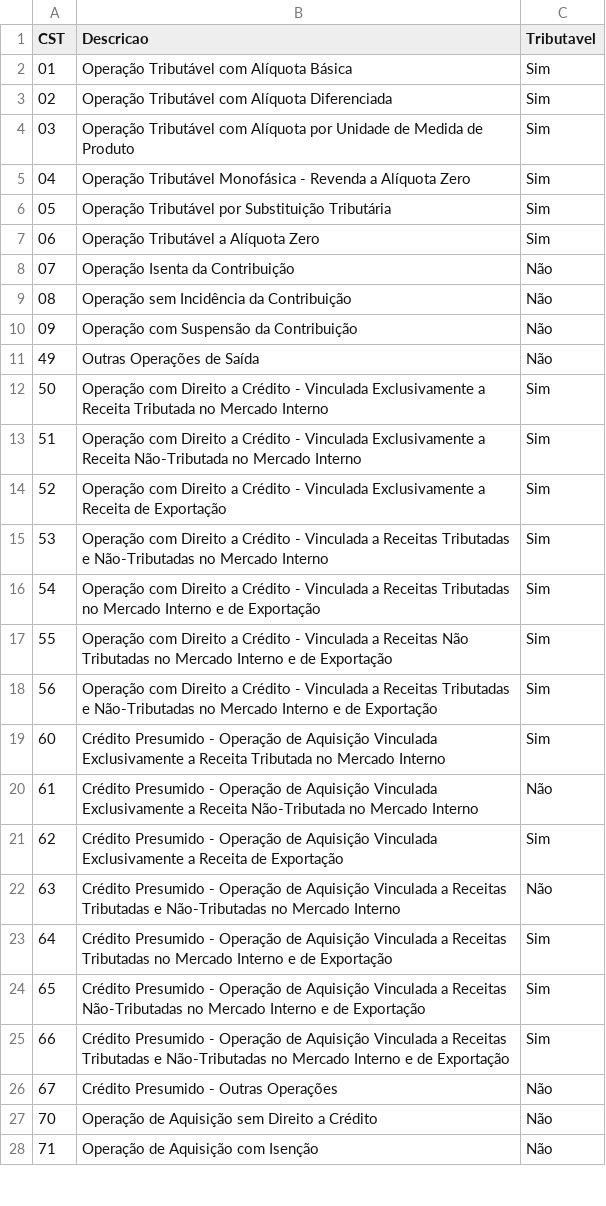
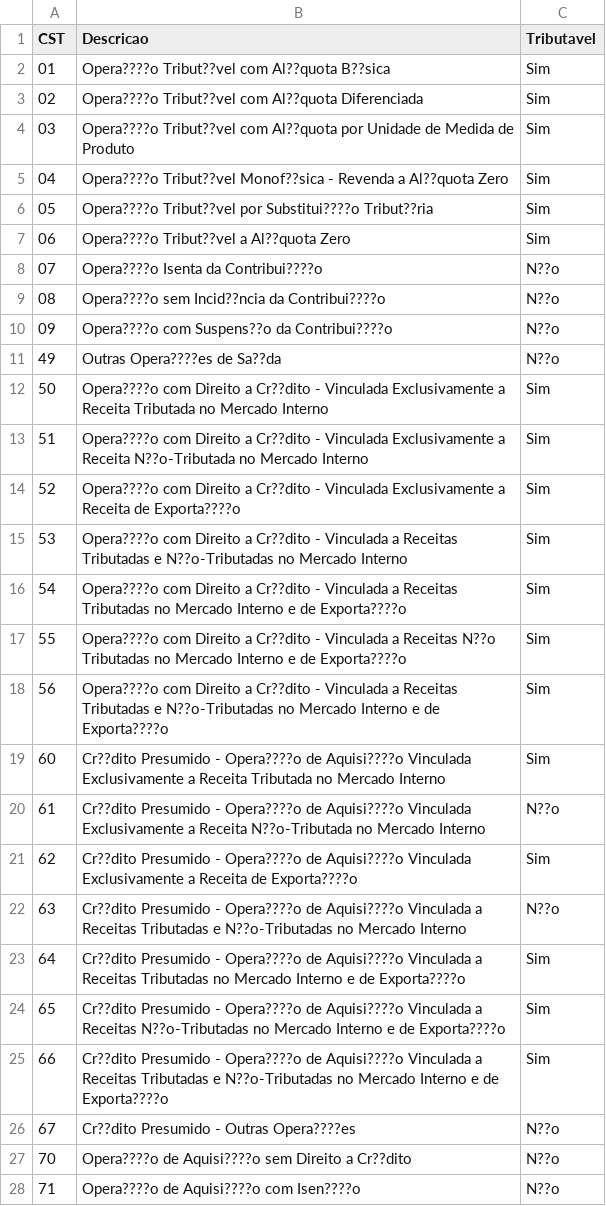
Before and after one commit to OrganizeSoft/OrganizePDV, a CSV file: csv/cofins_1.csv, drawn as a sheet; only a part is shown; the diff covers the shown part only.

```diff
--- a/csv/cofins_1.csv
+++ b/csv/cofins_1.csv
@@ -1,28 +1,28 @@
 CST;Descricao;Tributavel
-01;Operação Tributável com Alíquota Básica;Sim
-02;Operação Tributável com Alíquota Diferenciada;Sim
-03;Operação Tributável com Alíquota por Unidade de Medida de Produto;Sim
-04;Operação Tributável Monofásica - Revenda a Alíquota Zero;Sim
-05;Operação Tributável por Substituição Tributária;Sim
-06;Operação Tributável a Alíquota Zero;Sim
-07;Operação Isenta da Contribuição;Não
-08;Operação sem Incidência da Contribuição;Não
-09;Operação com Suspensão da Contribuição;Não
-49;Outras Operações de Saída;Não
-50;Operação com Direito a Crédito - Vinculada Exclusivamente a Receita Tributada no Mercado Interno;Sim
-51;Operação com Direito a Crédito - Vinculada Exclusivamente a Receita Não-Tributada no Mercado Interno;Sim
-52;Operação com Direito a Crédito - Vinculada Exclusivamente a Receita de Exportação;Sim
-53;Operação com Direito a Crédito - Vinculada a Receitas Tributadas e Não-Tributadas no Mercado Interno;Sim
-54;Operação com Direito a Crédito - Vinculada a Receitas Tributadas no Mercado Interno e de Exportação;Sim
-55;Operação com Direito a Crédito - Vinculada a Receitas Não Tributadas no Mercado Interno e de Exportação;Sim
-56;Operação com Direito a Crédito - Vinculada a Receitas Tributadas e Não-Tributadas no Mercado Interno e de Exportação;Sim
-60;Crédito Presumido - Operação de Aquisição Vinculada Exclusivamente a Receita Tributada no Mercado Interno;Sim
-61;Crédito Presumido - Operação de Aquisição Vinculada Exclusivamente a Receita Não-Tributada no Mercado Interno;Não
-62;Crédito Presumido - Operação de Aquisição Vinculada Exclusivamente a Receita de Exportação;Sim
-63;Crédito Presumido - Operação de Aquisição Vinculada a Receitas Tributadas e Não-Tributadas no Mercado Interno;Não
-64;Crédito Presumido - Operação de Aquisição Vinculada a Receitas Tributadas no Mercado Interno e de Exportação;Sim
-65;Crédito Presumido - Operação de Aquisição Vinculada a Receitas Não-Tributadas no Mercado Interno e de Exportação;Sim
-66;Crédito Presumido - Operação de Aquisição Vinculada a Receitas Tributadas e Não-Tributadas no Mercado Interno e de Exportação;Sim
-67;Crédito Presumido - Outras Operações;Não
-70;Operação de Aquisição sem Direito a Crédito;Não
-71;Operação de Aquisição com Isenção;Não
+01;Opera????o Tribut??vel com Al??quota B??sica;Sim
+02;Opera????o Tribut??vel com Al??quota Diferenciada;Sim
+03;Opera????o Tribut??vel com Al??quota por Unidade de Medida de Produto;Sim
+04;Opera????o Tribut??vel Monof??sica - Revenda a Al??quota Zero;Sim
+05;Opera????o Tribut??vel por Substitui????o Tribut??ria;Sim
+06;Opera????o Tribut??vel a Al??quota Zero;Sim
+07;Opera????o Isenta da Contribui????o;N??o
+08;Opera????o sem Incid??ncia da Contribui????o;N??o
+09;Opera????o com Suspens??o da Contribui????o;N??o
+49;Outras Opera????es de Sa??da;N??o
+50;Opera????o com Direito a Cr??dito - Vinculada Exclusivamente a Receita Tributada no Mercado Interno;Sim
+51;Opera????o com Direito a Cr??dito - Vinculada Exclusivamente a Receita N??o-Tributada no Mercado Interno;Sim
+52;Opera????o com Direito a Cr??dito - Vinculada Exclusivamente a Receita de Exporta????o;Sim
+53;Opera????o com Direito a Cr??dito - Vinculada a Receitas Tributadas e N??o-Tributadas no Mercado Interno;Sim
+54;Opera????o com Direito a Cr??dito - Vinculada a Receitas Tributadas no Mercado Interno e de Exporta????o;Sim
+55;Opera????o com Direito a Cr??dito - Vinculada a Receitas N??o Tributadas no Mercado Interno e de Exporta????o;Sim
+56;Opera????o com Direito a Cr??dito - Vinculada a Receitas Tributadas e N??o-Tributadas no Mercado Interno e de Exporta????o;Sim
+60;Cr??dito Presumido - Opera????o de Aquisi????o Vinculada Exclusivamente a Receita Tributada no Mercado Interno;Sim
+61;Cr??dito Presumido - Opera????o de Aquisi????o Vinculada Exclusivamente a Receita N??o-Tributada no Mercado Interno;N??o
+62;Cr??dito Presumido - Opera????o de Aquisi????o Vinculada Exclusivamente a Receita de Exporta????o;Sim
+63;Cr??dito Presumido - Opera????o de Aquisi????o Vinculada a Receitas Tributadas e N??o-Tributadas no Mercado Interno;N??o
+64;Cr??dito Presumido - Opera????o de Aquisi????o Vinculada a Receitas Tributadas no Mercado Interno e de Exporta????o;Sim
+65;Cr??dito Presumido - Opera????o de Aquisi????o Vinculada a Receitas N??o-Tributadas no Mercado Interno e de Exporta????o;Sim
+66;Cr??dito Presumido - Opera????o de Aquisi????o Vinculada a Receitas Tributadas e N??o-Tributadas no Mercado Interno e de Exporta????o;Sim
+67;Cr??dito Presumido - Outras Opera????es;N??o
+70;Opera????o de Aquisi????o sem Direito a Cr??dito;N??o
+71;Opera????o de Aquisi????o com Isen????o;N??o
```
Also changed, not shown: 11 edited cells elsewhere in this file, csv/cest_1.csv, csv/cfop_1.csv, 10 other files.
